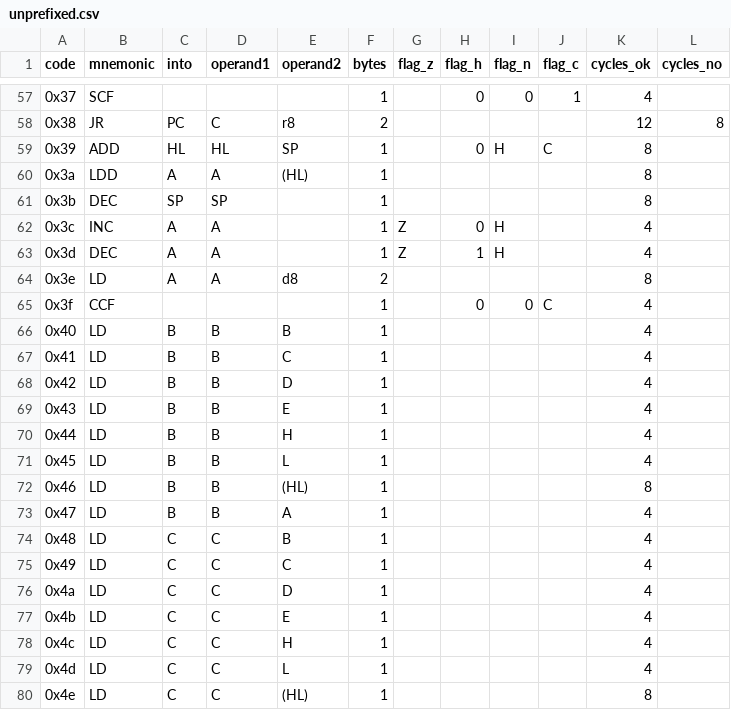
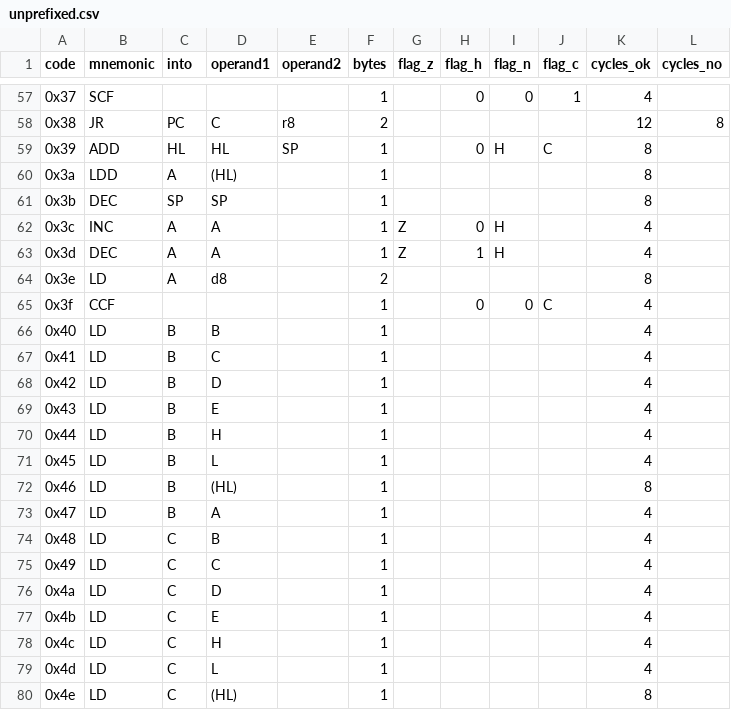
Before and after one commit to outsbart/gameman, a CSV file: data/unprefixed.csv, drawn as a sheet; only a part is shown, gaps mark what is left out; the diff covers the shown part only.

```diff
--- a/data/unprefixed.csv
+++ b/data/unprefixed.csv
@@ -59,3 +59,3 @@ code,mnemonic,into,operand1,operand2,bytes,flag_z,flag_h,flag_n,flag_c,cycles_ok
 0x39,ADD,HL,HL,SP,1,,0,H,C,8,
-0x3a,LDD,A,A,(HL),1,,,,,8,
+0x3a,LDD,A,(HL),,1,,,,,8,
 0x3b,DEC,SP,SP,,1,,,,,8,
@@ -63,18 +63,18 @@ code,mnemonic,into,operand1,operand2,bytes,flag_z,flag_h,flag_n,flag_c,cycles_ok
 0x3d,DEC,A,A,,1,Z,1,H,,4,
-0x3e,LD,A,A,d8,2,,,,,8,
+0x3e,LD,A,d8,,2,,,,,8,
 0x3f,CCF,,,,1,,0,0,C,4,
-0x40,LD,B,B,B,1,,,,,4,
-0x41,LD,B,B,C,1,,,,,4,
-0x42,LD,B,B,D,1,,,,,4,
-0x43,LD,B,B,E,1,,,,,4,
-0x44,LD,B,B,H,1,,,,,4,
-0x45,LD,B,B,L,1,,,,,4,
-0x46,LD,B,B,(HL),1,,,,,8,
-0x47,LD,B,B,A,1,,,,,4,
-0x48,LD,C,C,B,1,,,,,4,
-0x49,LD,C,C,C,1,,,,,4,
-0x4a,LD,C,C,D,1,,,,,4,
-0x4b,LD,C,C,E,1,,,,,4,
-0x4c,LD,C,C,H,1,,,,,4,
-0x4d,LD,C,C,L,1,,,,,4,
-0x4e,LD,C,C,(HL),1,,,,,8,
+0x40,LD,B,B,,1,,,,,4,
+0x41,LD,B,C,,1,,,,,4,
+0x42,LD,B,D,,1,,,,,4,
+0x43,LD,B,E,,1,,,,,4,
+0x44,LD,B,H,,1,,,,,4,
+0x45,LD,B,L,,1,,,,,4,
+0x46,LD,B,(HL),,1,,,,,8,
+0x47,LD,B,A,,1,,,,,4,
+0x48,LD,C,B,,1,,,,,4,
+0x49,LD,C,C,,1,,,,,4,
+0x4a,LD,C,D,,1,,,,,4,
+0x4b,LD,C,E,,1,,,,,4,
+0x4c,LD,C,H,,1,,,,,4,
+0x4d,LD,C,L,,1,,,,,4,
+0x4e,LD,C,(HL),,1,,,,,8,
```
Also changed, not shown: 148 edited cells elsewhere in this file, 2 other files.
